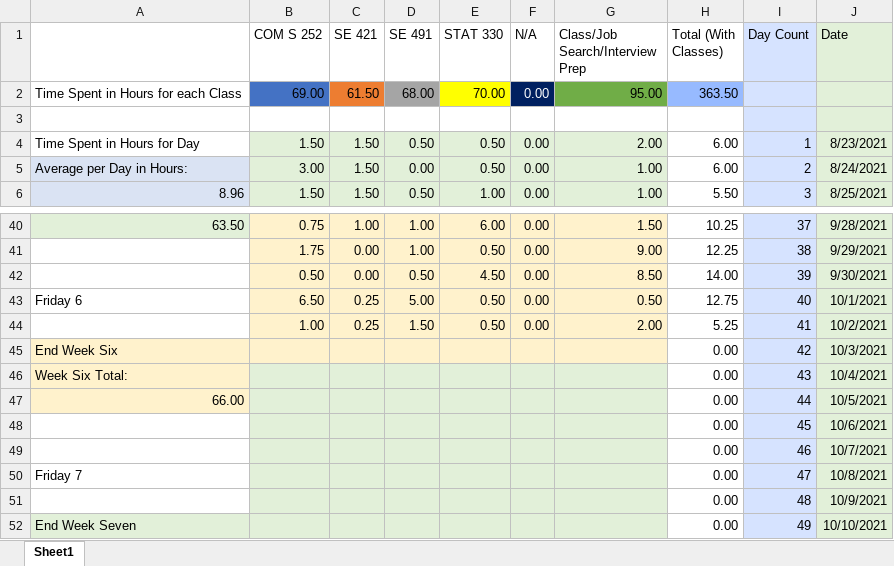
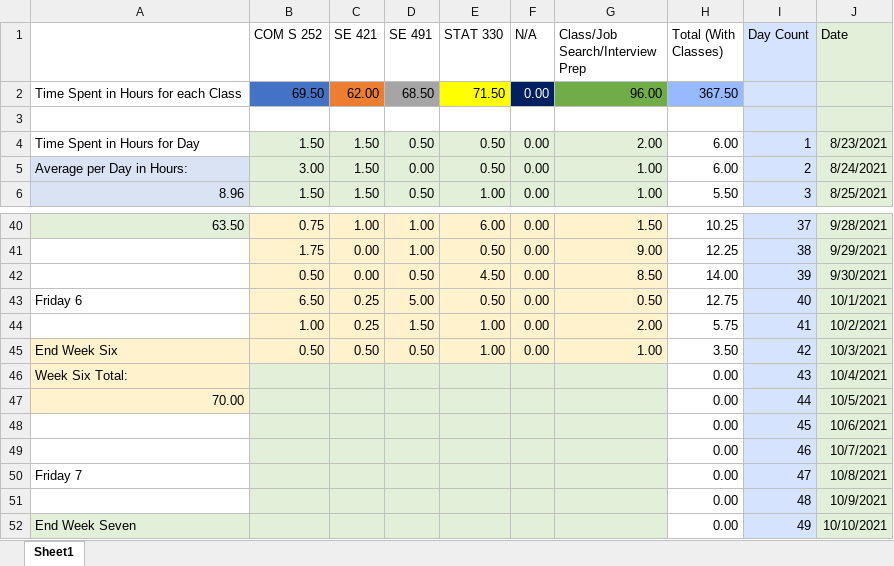
Before and after one commit to mghoskins/mghoskins-Data, an Excel workbook: CollegeSemesterWork/TimeSpentWorkingSemester7.xlsx, sheet Sheet1, drawn as a sheet; only a part is shown, gaps mark what is left out; values as stored, in another font and other column widths than the file's, no borders; charts and pictures and conditional formats not drawn; removed rows and columns are numbered as before the commit, all else as after; the diff names each change by its address in the sheet, - before the commit and + after, or states it on an @@ line.

Commit message:
updated work schedule

```diff
--- a/CollegeSemesterWork/TimeSpentWorkingSemester7.xlsx (sheet Sheet1)
+++ b/CollegeSemesterWork/TimeSpentWorkingSemester7.xlsx (sheet Sheet1)
-row 2: Time Spent in Hours for each Class | 69.00 | 61.50 | 68.00 | 70.00 | 0.00 | 95.00 | 363.50
+row 2: Time Spent in Hours for each Class | 69.50 | 62.00 | 68.50 | 71.50 | 0.00 | 96.00 | 367.50
-E44 (STAT 330): 0.50
+E44 (STAT 330): 1.00
-H44 (Total (With Classes)): 5.25
+H44 (Total (With Classes)): 5.75
-B45 (COM S 252): (empty)
+B45 (COM S 252): 0.50
-C45 (SE 421): (empty)
+C45 (SE 421): 0.50
-D45 (SE 491): (empty)
+D45 (SE 491): 0.50
-E45 (STAT 330): (empty)
+E45 (STAT 330): 1.00
-F45 (N/A): (empty)
+F45 (N/A): 0.00
-G45 (Class/Job Search/Interview Prep): (empty)
+G45 (Class/Job Search/Interview Prep): 1.00
-H45 (Total (With Classes)): 0.00
+H45 (Total (With Classes)): 3.50
-A47: 66.00
+A47: 70.00
```
Also changed, not shown: charts or pictures.
